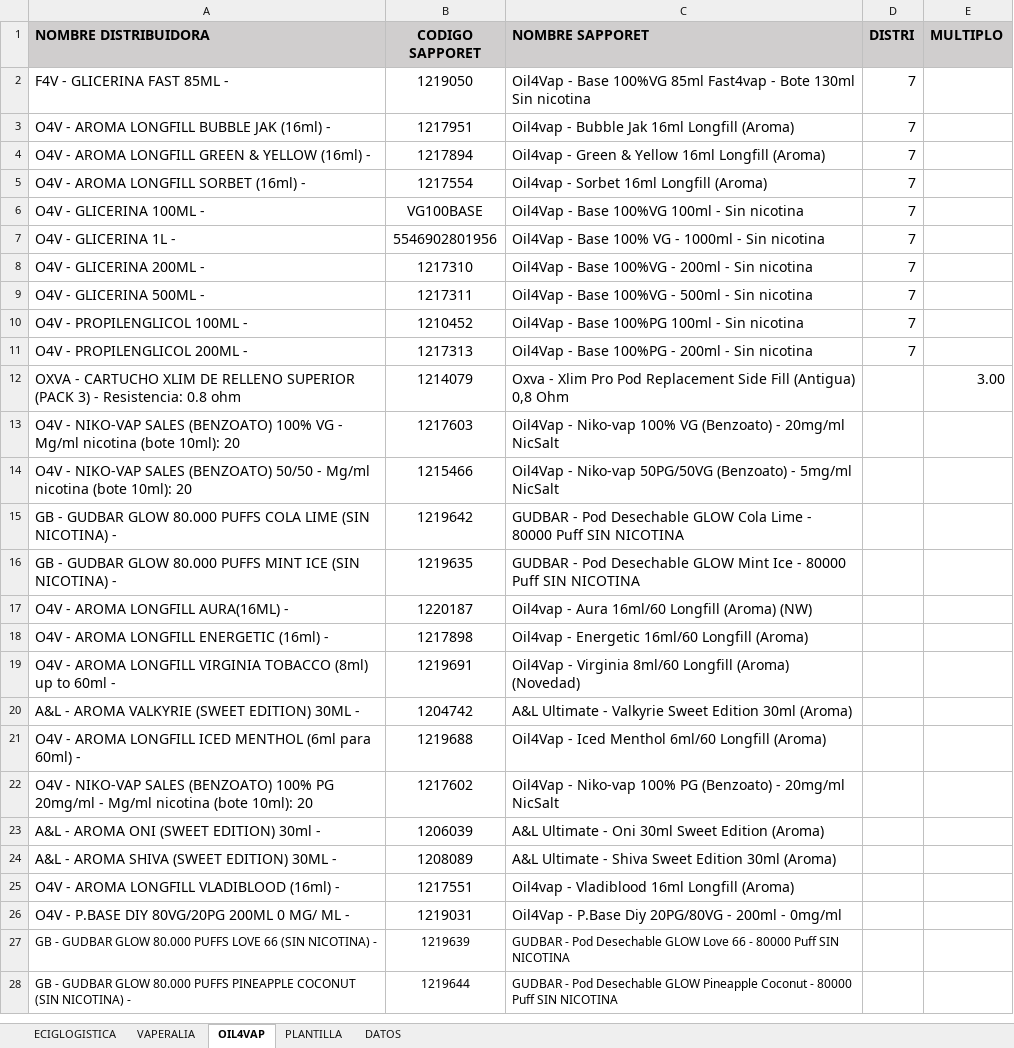
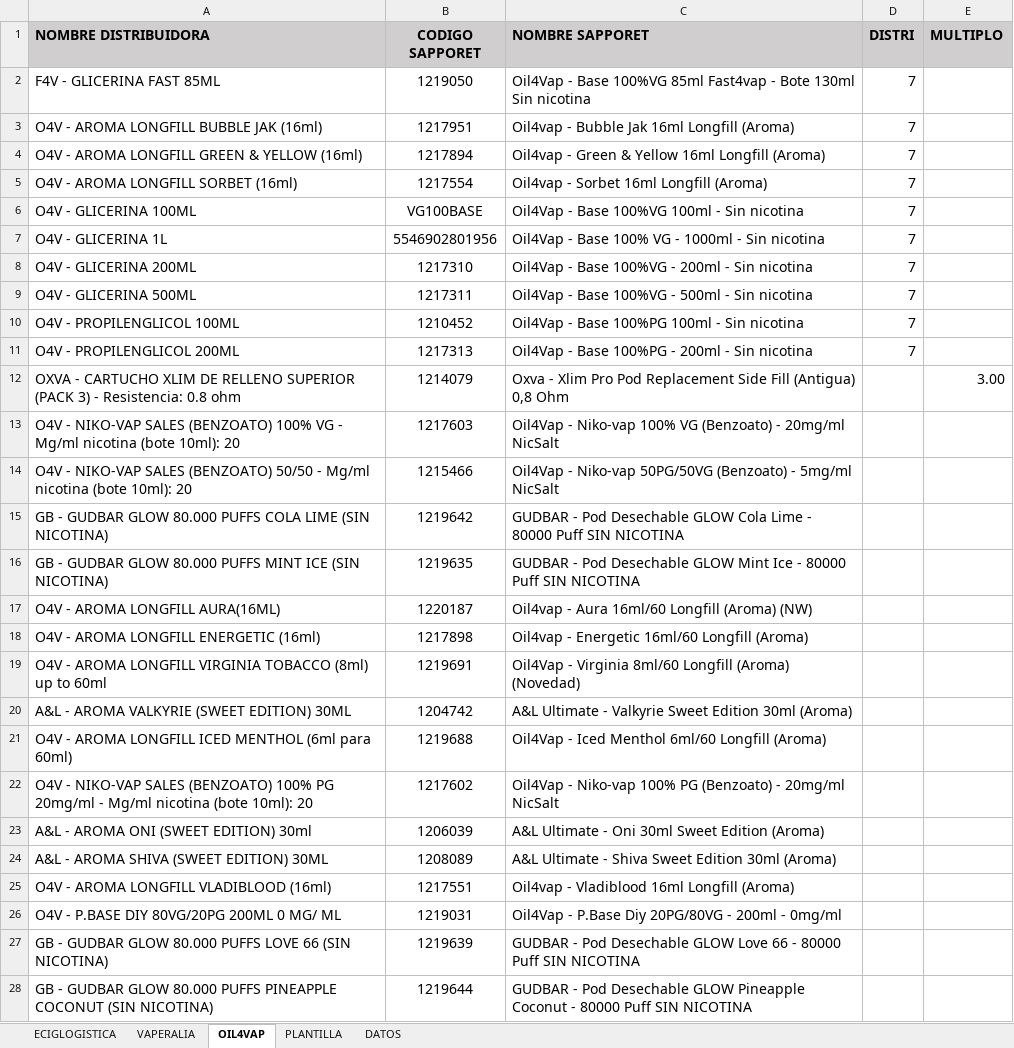
Before and after one commit to betaproyect/OrderExcelGenerator, an Excel workbook: PEDIDOS.xlsx, sheet OIL4VAP, drawn as a sheet; only a part is shown; values as stored, in another font and other column widths than the file's, no borders; the diff covers the shown part only; the diff names each change by its address in the sheet, - before the commit and + after, or states it on an @@ line.

```diff
--- a/PEDIDOS.xlsx (sheet OIL4VAP)
+++ b/PEDIDOS.xlsx (sheet OIL4VAP)
-A2 (NOMBRE DISTRIBUIDORA): F4V - GLICERINA FAST 85ML -
+A2 (NOMBRE DISTRIBUIDORA): F4V - GLICERINA FAST 85ML
-A3 (NOMBRE DISTRIBUIDORA): O4V - AROMA LONGFILL BUBBLE JAK (16ml) -
+A3 (NOMBRE DISTRIBUIDORA): O4V - AROMA LONGFILL BUBBLE JAK (16ml)
-A4 (NOMBRE DISTRIBUIDORA): O4V - AROMA LONGFILL GREEN & YELLOW (16ml) -
+A4 (NOMBRE DISTRIBUIDORA): O4V - AROMA LONGFILL GREEN & YELLOW (16ml)
-A5 (NOMBRE DISTRIBUIDORA): O4V - AROMA LONGFILL SORBET (16ml) -
+A5 (NOMBRE DISTRIBUIDORA): O4V - AROMA LONGFILL SORBET (16ml)
-A6 (NOMBRE DISTRIBUIDORA): O4V - GLICERINA 100ML -
+A6 (NOMBRE DISTRIBUIDORA): O4V - GLICERINA 100ML
-A7 (NOMBRE DISTRIBUIDORA): O4V - GLICERINA 1L -
+A7 (NOMBRE DISTRIBUIDORA): O4V - GLICERINA 1L
-A8 (NOMBRE DISTRIBUIDORA): O4V - GLICERINA 200ML -
+A8 (NOMBRE DISTRIBUIDORA): O4V - GLICERINA 200ML
-A9 (NOMBRE DISTRIBUIDORA): O4V - GLICERINA 500ML -
+A9 (NOMBRE DISTRIBUIDORA): O4V - GLICERINA 500ML
-A10 (NOMBRE DISTRIBUIDORA): O4V - PROPILENGLICOL 100ML -
+A10 (NOMBRE DISTRIBUIDORA): O4V - PROPILENGLICOL 100ML
-A11 (NOMBRE DISTRIBUIDORA): O4V - PROPILENGLICOL 200ML -
+A11 (NOMBRE DISTRIBUIDORA): O4V - PROPILENGLICOL 200ML
-A15 (NOMBRE DISTRIBUIDORA): …(SIN NICOTINA) -
+A15 (NOMBRE DISTRIBUIDORA): …(SIN NICOTINA)
-A16 (NOMBRE DISTRIBUIDORA): …(SIN NICOTINA) -
+A16 (NOMBRE DISTRIBUIDORA): …(SIN NICOTINA)
-A17 (NOMBRE DISTRIBUIDORA): O4V - AROMA LONGFILL AURA(16ML) -
+A17 (NOMBRE DISTRIBUIDORA): O4V - AROMA LONGFILL AURA(16ML)
-A18 (NOMBRE DISTRIBUIDORA): O4V - AROMA LONGFILL ENERGETIC (16ml) -
+A18 (NOMBRE DISTRIBUIDORA): O4V - AROMA LONGFILL ENERGETIC (16ml)
-A19 (NOMBRE DISTRIBUIDORA): …to 60ml -
+A19 (NOMBRE DISTRIBUIDORA): …to 60ml
-A20 (NOMBRE DISTRIBUIDORA): A&L - AROMA VALKYRIE (SWEET EDITION) 30ML -
+A20 (NOMBRE DISTRIBUIDORA): A&L - AROMA VALKYRIE (SWEET EDITION) 30ML
-A21 (NOMBRE DISTRIBUIDORA): …para 60ml) -
+A21 (NOMBRE DISTRIBUIDORA): …para 60ml)
-A23 (NOMBRE DISTRIBUIDORA): A&L - AROMA ONI (SWEET EDITION) 30ml -
+A23 (NOMBRE DISTRIBUIDORA): A&L - AROMA ONI (SWEET EDITION) 30ml
-A24 (NOMBRE DISTRIBUIDORA): A&L - AROMA SHIVA (SWEET EDITION) 30ML -
+A24 (NOMBRE DISTRIBUIDORA): A&L - AROMA SHIVA (SWEET EDITION) 30ML
-A25 (NOMBRE DISTRIBUIDORA): O4V - AROMA LONGFILL VLADIBLOOD (16ml) -
+A25 (NOMBRE DISTRIBUIDORA): O4V - AROMA LONGFILL VLADIBLOOD (16ml)
-A26 (NOMBRE DISTRIBUIDORA): O4V - P.BASE DIY 80VG/20PG 200ML 0 MG/ ML -
+A26 (NOMBRE DISTRIBUIDORA): O4V - P.BASE DIY 80VG/20PG 200ML 0 MG/ ML
-A27 (NOMBRE DISTRIBUIDORA): …(SIN NICOTINA) -
+A27 (NOMBRE DISTRIBUIDORA): …(SIN NICOTINA)
@@ A27:C28 text size: larger @@
-A28 (NOMBRE DISTRIBUIDORA): …(SIN NICOTINA) -
+A28 (NOMBRE DISTRIBUIDORA): …(SIN NICOTINA)
```
Also changed, not shown: 7 added rows, 9 edited cells and cell formats elsewhere in this sheet, sheet VAPERALIA, sheet ECIGLOGISTICA, sheet DATOS, 6 other files.
